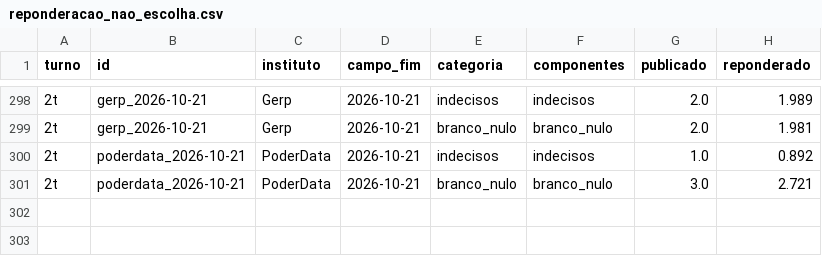
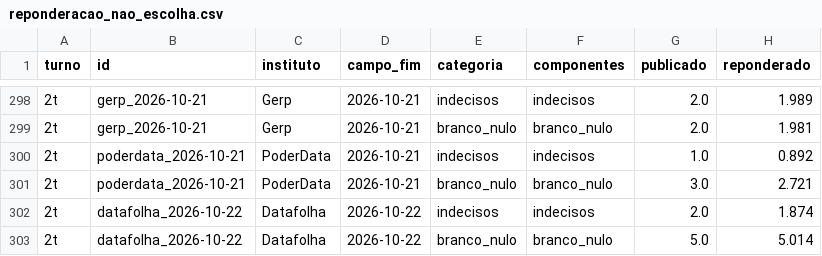
Before and after one commit to ArvorCo/PNAD, a CSV file: docs/assets/reponderacao_nao_escolha.csv, drawn as a sheet; only a part is shown, gaps mark what is left out.

```diff
--- a/docs/assets/reponderacao_nao_escolha.csv
+++ b/docs/assets/reponderacao_nao_escolha.csv
@@ -301 +301,3 @@ turno,id,instituto,campo_fim,categoria,componentes,publicado,reponderado
 2t,poderdata_2026-10-21,PoderData,2026-10-21,branco_nulo,branco_nulo,3.0,2.721
+2t,datafolha_2026-10-22,Datafolha,2026-10-22,indecisos,indecisos,2.0,1.874
+2t,datafolha_2026-10-22,Datafolha,2026-10-22,branco_nulo,branco_nulo,5.0,5.014
```
Also changed, not shown: docs/assets/reponderacao_historico_2t.csv, docs/assets/reponderacao_medias_7d.csv, 26 other files.
